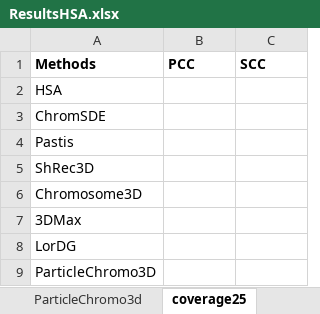
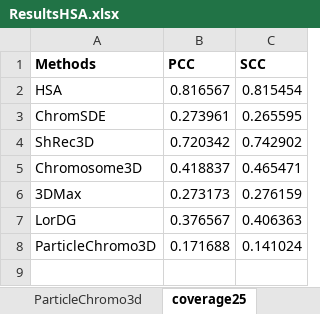
Before and after one commit to OluwadareLab/ParticleChromo3D, an Excel workbook: Results/ResultsHSA.xlsx, sheet coverage25, drawn as a sheet; values as stored, in another font and other column widths than the file's, no borders; removed rows and columns are numbered as before the commit, all else as after; the diff names each change by its address in the sheet, - before the commit and + after, or states it on an @@ line.

```diff
--- a/Results/ResultsHSA.xlsx (sheet coverage25)
+++ b/Results/ResultsHSA.xlsx (sheet coverage25)
-B2 (PCC): (empty)
+B2 (PCC): 0.816567
-C2 (SCC): (empty)
+C2 (SCC): 0.815454
-B3 (PCC): (empty)
+B3 (PCC): 0.273961
-C3 (SCC): (empty)
+C3 (SCC): 0.265595
-row 4: Pastis
-B4 (PCC): (empty)
+B4 (PCC): 0.720342
-C4 (SCC): (empty)
+C4 (SCC): 0.742902
-B5 (PCC): (empty)
+B5 (PCC): 0.418837
-C5 (SCC): (empty)
+C5 (SCC): 0.465471
-B6 (PCC): (empty)
+B6 (PCC): 0.273173
-C6 (SCC): (empty)
+C6 (SCC): 0.276159
-B7 (PCC): (empty)
+B7 (PCC): 0.376567
-C7 (SCC): (empty)
+C7 (SCC): 0.406363
-B8 (PCC): (empty)
+B8 (PCC): 0.171688
-C8 (SCC): (empty)
+C8 (SCC): 0.141024
```
Also changed, not shown: sheet coverage70, sheet coverage 90, sheet ParticleChromo3d, charts or pictures, 4 other files.
